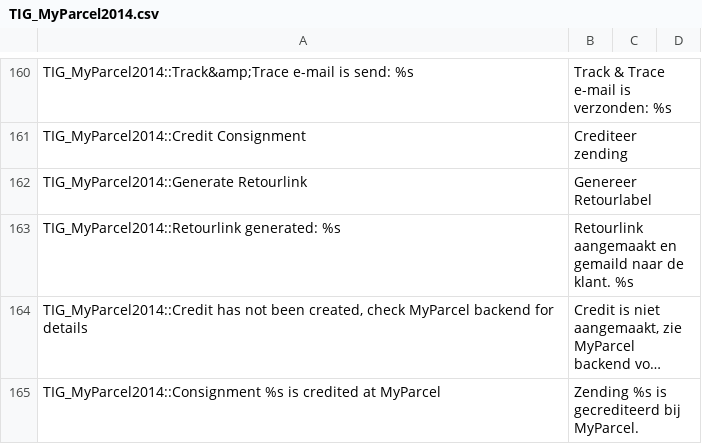
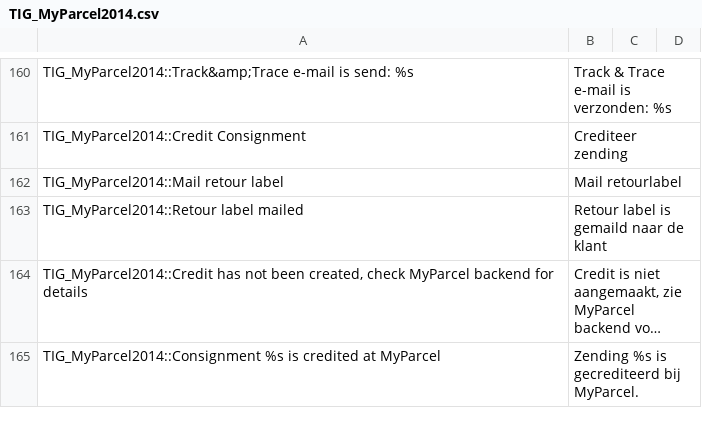
Before and after one commit to myparcelnl/magento1-End-of-life, a CSV file: app/locale/nl_NL/TIG_MyParcel2014.csv, drawn as a sheet; only a part is shown, gaps mark what is left out; long unchanged cells end in …; removed rows and columns are numbered as before the commit, all else as after; the diff names each change by its address in the sheet, - before the commit and + after, or states it on an @@ line.

```diff
--- a/app/locale/nl_NL/TIG_MyParcel2014.csv
+++ b/app/locale/nl_NL/TIG_MyParcel2014.csv
-row 162: TIG_MyParcel2014::Generate Retourlink | Genereer Retourlabel
-row 163: TIG_MyParcel2014::Retourlink generated: %s | Retourlink aangemaakt en gemaild naar de klant. %s
+row 162: TIG_MyParcel2014::Mail retour label | Mail retourlabel
+row 163: TIG_MyParcel2014::Retour label mailed | Retour label is gemaild naar de klant
```
Also changed, not shown: app/locale/en_US/TIG_MyParcel2014.csv, 4 other files.
